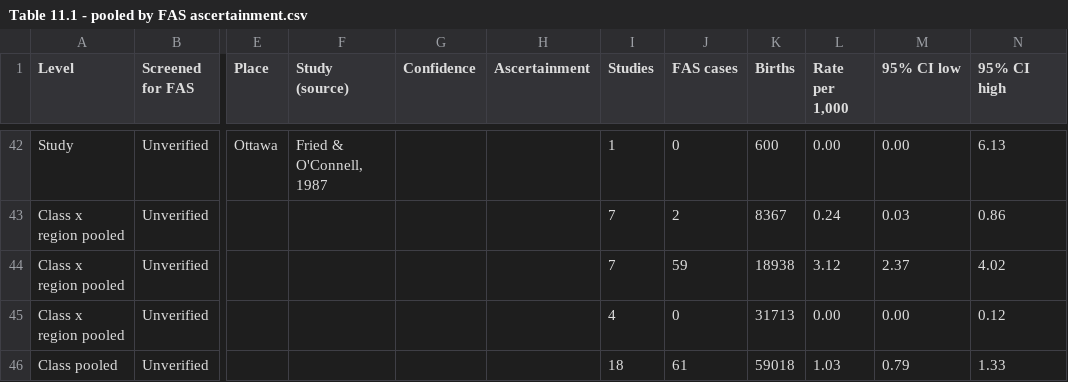
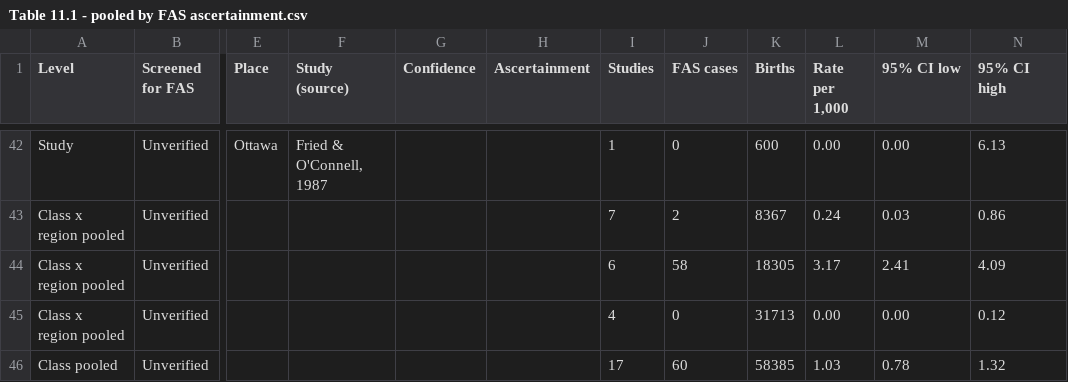
Before and after one commit to mvolz/chapter11abel1998, a CSV file: output/tables/Table 11.1 - pooled by FAS ascertainment.csv, drawn as a sheet; only a part is shown, gaps mark what is left out; the diff covers the shown part only; the diff names each change by its address in the sheet, - before the commit and + after, or states it on an @@ line.

```diff
--- a/output/tables/Table 11.1 - pooled by FAS ascertainment.csv
+++ b/output/tables/Table 11.1 - pooled by FAS ascertainment.csv
-I44 (Studies): 7
+I44 (Studies): 6
-J44 (FAS cases): 59
+J44 (FAS cases): 58
-K44 (Births): 18938
+K44 (Births): 18305
-L44 (Rate per 1,000): 3.12
+L44 (Rate per 1,000): 3.17
-M44 (95% CI low): 2.37
+M44 (95% CI low): 2.41
-N44 (95% CI high): 4.02
+N44 (95% CI high): 4.09
-I46 (Studies): 18
+I46 (Studies): 17
-J46 (FAS cases): 61
+J46 (FAS cases): 60
-K46 (Births): 59018
+K46 (Births): 58385
-M46 (95% CI low): 0.79
+M46 (95% CI low): 0.78
-N46 (95% CI high): 1.33
+N46 (95% CI high): 1.32
```
Also changed, not shown: 2 added rows, 2 removed rows and 11 edited cells elsewhere in this file, data/Table 11.1 - FAS ascertainment.csv, data/Table 11.1.csv, 9 other files.
